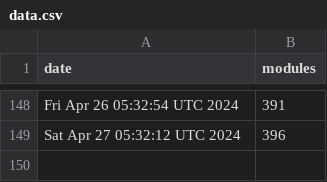
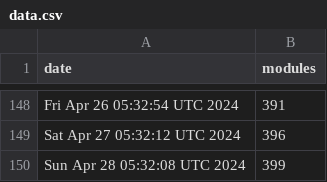
Before and after one commit to jpadams/daggerverse-stats, a CSV file: data.csv, drawn as a sheet; only a part is shown, gaps mark what is left out; the diff names each change by its address in the sheet, - before the commit and + after, or states it on an @@ line.

```diff
--- a/data.csv
+++ b/data.csv
+row 150: Sun Apr 28 05:32:08 UTC 2024 | 399
```
Also changed, not shown: 1 other file.
